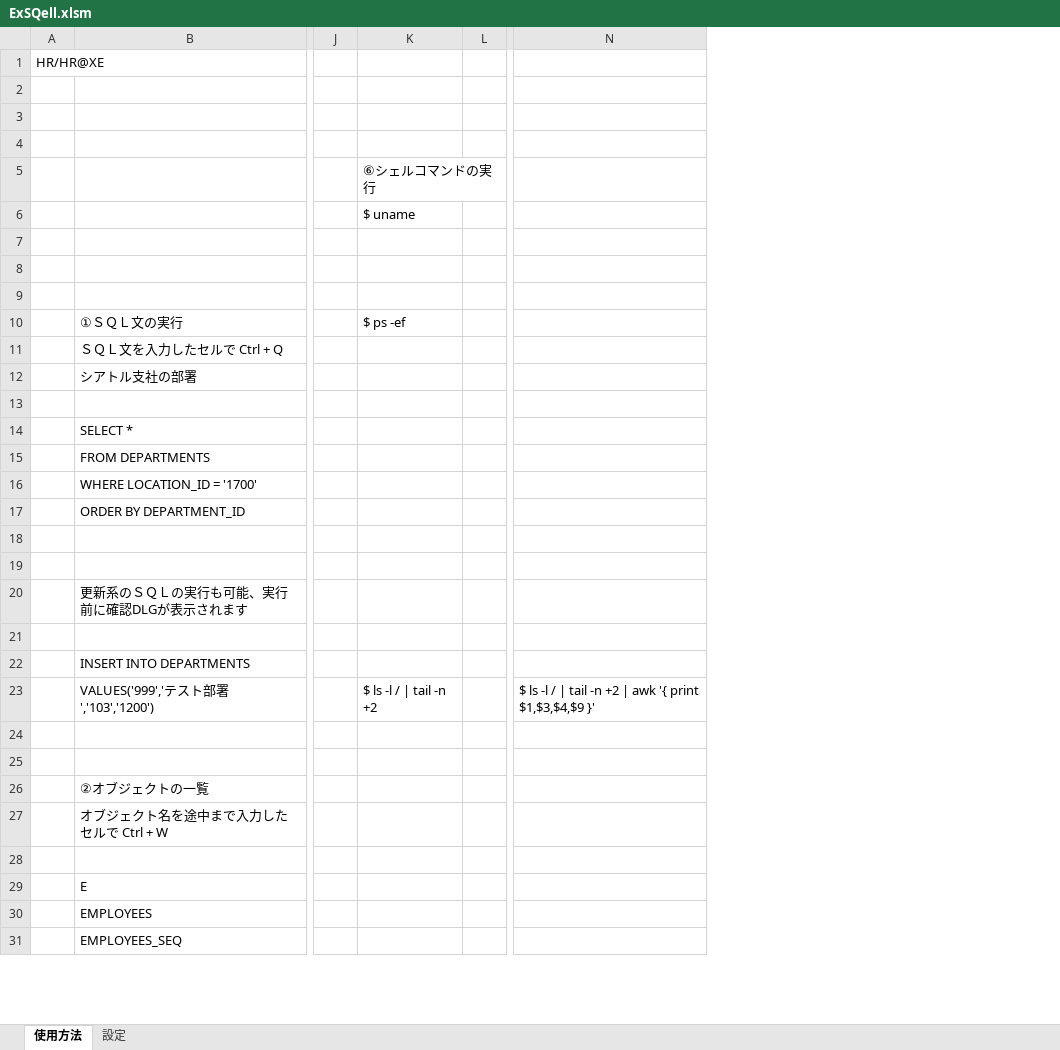
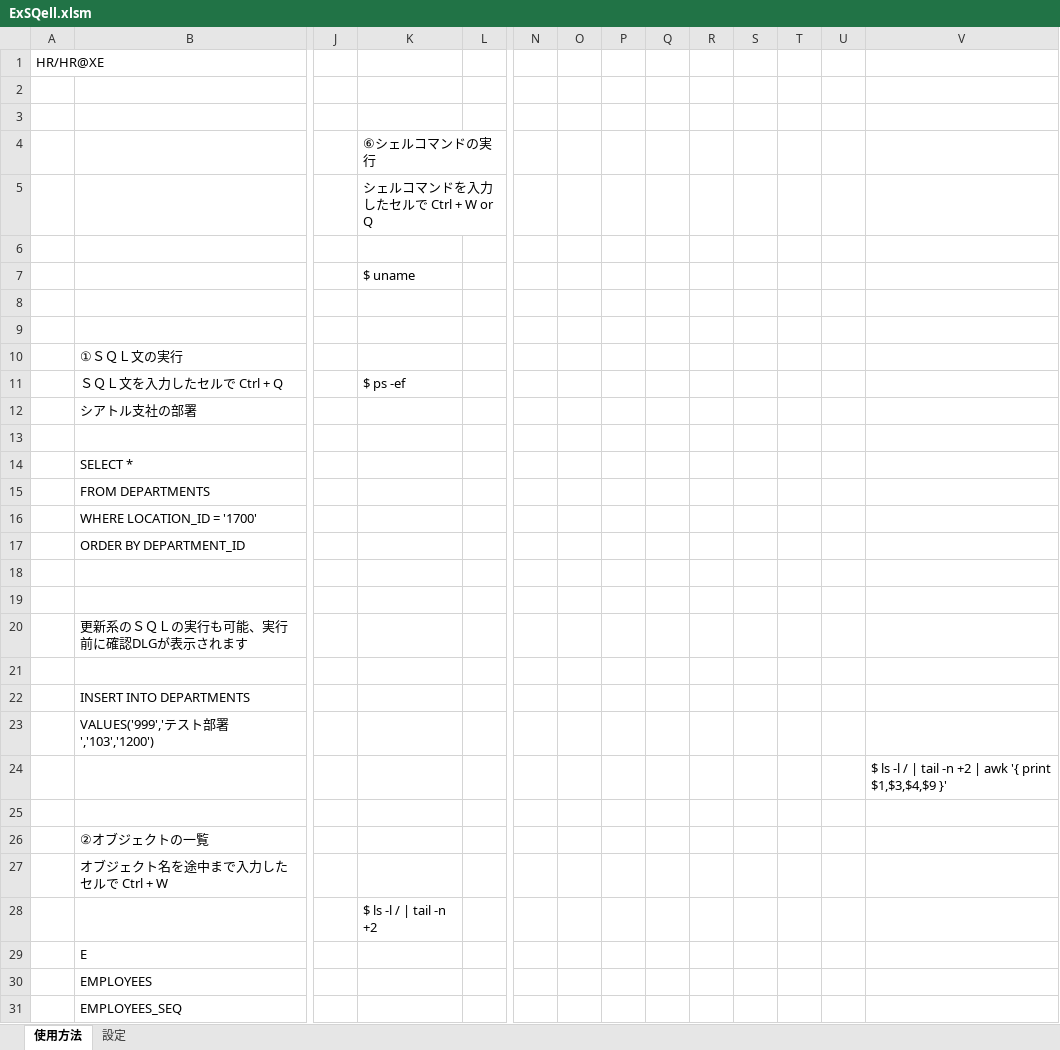
Before and after one commit to nmrmsys/ExSQell, an Excel workbook: ExSQell.xlsm, sheet 使用方法, drawn as a sheet; only a part is shown, gaps mark what is left out; values as stored, in another font and other column widths than the file's, no borders; charts and pictures not drawn; removed rows and columns are numbered as before the commit, all else as after; rows hold the shown columns only; the diff names each change by its address in the sheet, - before the commit and + after, or states it on an @@ line.

```diff
--- a/ExSQell.xlsm (sheet 使用方法)
+++ b/ExSQell.xlsm (sheet 使用方法)
+column N, empty
+column O, empty
+column P, empty
+column Q, empty
+column R, empty
+column S, empty
+column T, empty
+column U, empty
@@ row 5 moved to row 4: ⑥シェルコマンドの実行 @@
+row 5:  |  |  | シェルコマンドを入力したセルで Ctrl + W or Q
-row 9: (empty)
-K10: $ ps -ef
+K10: (empty)
-K11: (empty)
+K11: $ ps -ef
-K23: $ ls -l / | tail -n +2
+K23: (empty)
-V23: $ ls -l / | tail -n +2 | awk '{ print $1,$3,$4,$9 }'
+V23: (empty)
-V24: (empty)
+V24: $ ls -l / | tail -n +2 | awk '{ print $1,$3,$4,$9 }'
-K28: (empty)
+K28: $ ls -l / | tail -n +2
```
Also changed, not shown: sheet 設定, charts or pictures, 1 other file.
